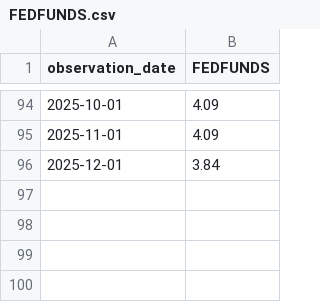
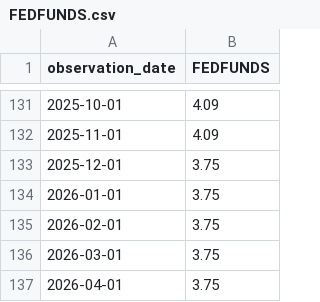
Before and after one commit to josean9/TFG_Crypto_DEF, a CSV file: data/csv/FEDFUNDS.csv, drawn as a sheet; only a part is shown, gaps mark what is left out; the diff covers the shown part only.

```diff
--- a/data/csv/FEDFUNDS.csv
+++ b/data/csv/FEDFUNDS.csv
@@ -95,2 +132,6 @@ observation_date,FEDFUNDS
 2025-11-01,4.09
-2025-12-01,3.84
+2025-12-01,3.75
+2026-01-01,3.75
+2026-02-01,3.75
+2026-03-01,3.75
+2026-04-01,3.75
```
Also changed, not shown: 37 added rows elsewhere in this file, 8 other files.
